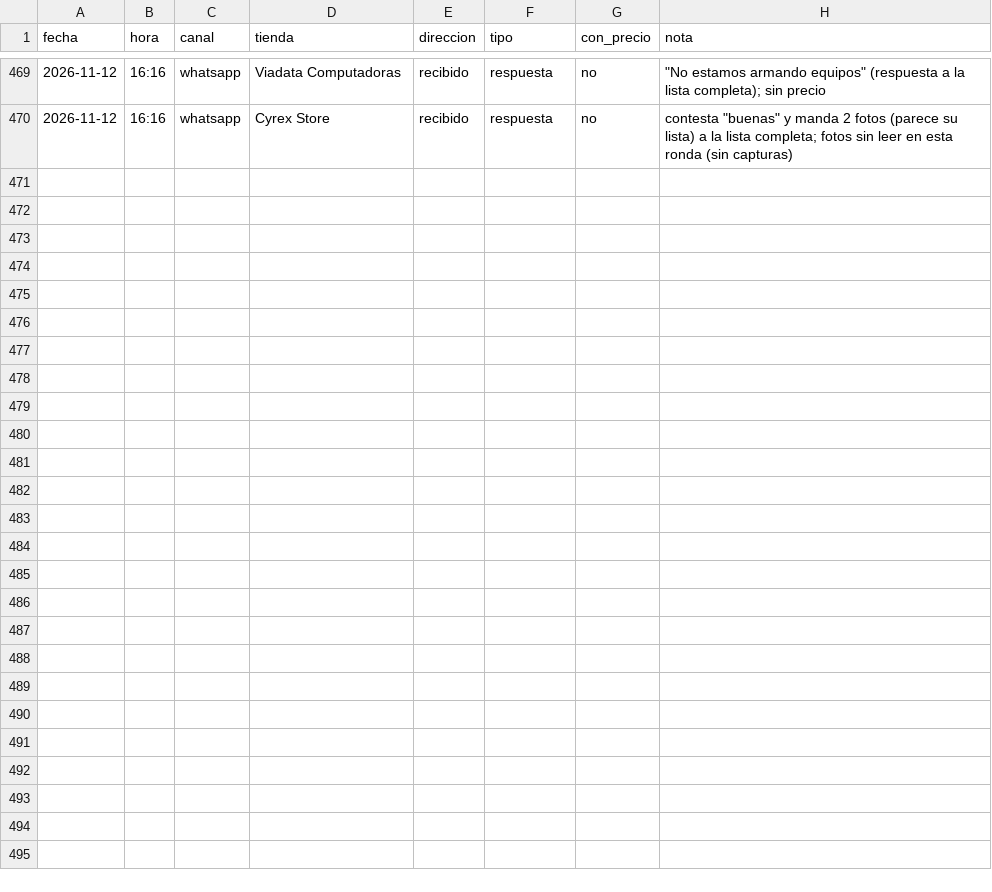
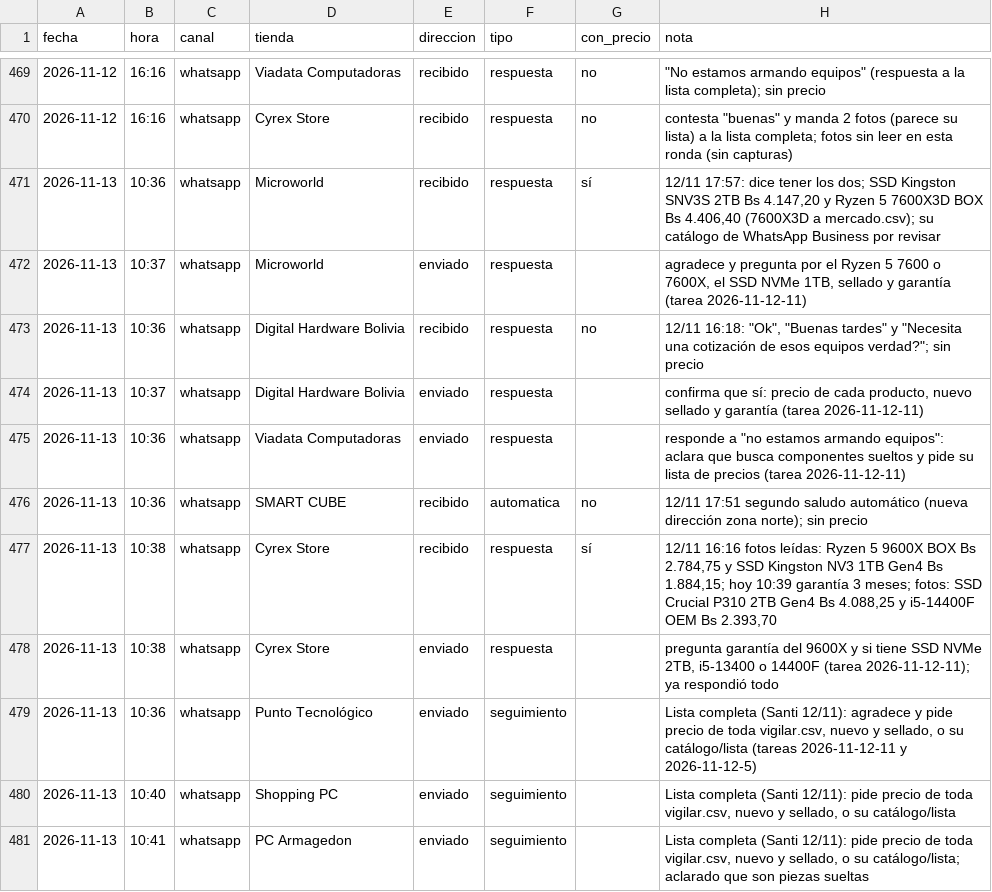
Before and after one commit to Santi491/Claude-, a CSV file: mensajes.csv, drawn as a sheet; only a part is shown, gaps mark what is left out; the diff covers the shown part only.

```diff
--- a/mensajes.csv
+++ b/mensajes.csv
@@ -470 +470,12 @@ fecha,hora,canal,tienda,direccion,tipo,con_precio,nota
 2026-11-12,16:16,whatsapp,Cyrex Store,recibido,respuesta,no,"contesta ""buenas"" y manda 2 fotos (parece su lista) a la lista completa; fotos sin leer en esta ronda (sin capturas)"
+2026-11-13,10:36,whatsapp,Microworld,recibido,respuesta,sí,"12/11 17:57: dice tener los dos; SSD Kingston SNV3S 2TB Bs 4.147,20 y Ryzen 5 7600X3D BOX Bs 4.406,40 (7600X3D a mercado.csv); su catálogo de WhatsApp Business por revisar"
+2026-11-13,10:37,whatsapp,Microworld,enviado,respuesta,,"agradece y pregunta por el Ryzen 5 7600 o 7600X, el SSD NVMe 1TB, sellado y garantía (tarea 2026-11-12-11)"
+2026-11-13,10:36,whatsapp,Digital Hardware Bolivia,recibido,respuesta,no,"12/11 16:18: ""Ok"", ""Buenas tardes"" y ""Necesita una cotización de esos equipos verdad?""; sin precio"
+2026-11-13,10:37,whatsapp,Digital Hardware Bolivia,enviado,respuesta,,"confirma que sí: precio de cada producto, nuevo sellado y garantía (tarea 2026-11-12-11)"
+2026-11-13,10:36,whatsapp,Viadata Computadoras,enviado,respuesta,,"responde a ""no estamos armando equipos"": aclara que busca componentes sueltos y pide su lista de precios (tarea 2026-11-12-11)"
+2026-11-13,10:36,whatsapp,SMART CUBE,recibido,automatica,no,12/11 17:51 segundo saludo automático (nueva dirección zona norte); sin precio
+2026-11-13,10:38,whatsapp,Cyrex Store,recibido,respuesta,sí,"12/11 16:16 fotos leídas: Ryzen 5 9600X BOX Bs 2.784,75 y SSD Kingston NV3 1TB Gen4 Bs 1.884,15; hoy 10:39 garantía 3 meses; fotos: SSD Crucial P310 2TB Gen4 Bs 4.088,25 y i5-14400F OEM Bs 2.393,70"
+2026-11-13,10:38,whatsapp,Cyrex Store,enviado,respuesta,,"pregunta garantía del 9600X y si tiene SSD NVMe 2TB, i5-13400 o 14400F (tarea 2026-11-12-11); ya respondió todo"
+2026-11-13,10:36,whatsapp,Punto Tecnológico,enviado,seguimiento,,"Lista completa (Santi 12/11): agradece y pide precio de toda vigilar.csv, nuevo y sellado, o su catálogo/lista (tareas 2026-11-12-11 y 2026-11-12-5)"
+2026-11-13,10:40,whatsapp,Shopping PC,enviado,seguimiento,,"Lista completa (Santi 12/11): pide precio de toda vigilar.csv, nuevo y sellado, o su catálogo/lista"
+2026-11-13,10:41,whatsapp,PC Armagedon,enviado,seguimiento,,"Lista completa (Santi 12/11): pide precio de toda vigilar.csv, nuevo y sellado, o su catálogo/lista; aclarado que son piezas sueltas"
```
Also changed, not shown: 10 added rows elsewhere in this file, actividad.csv, mercado.csv, 4 other files.
